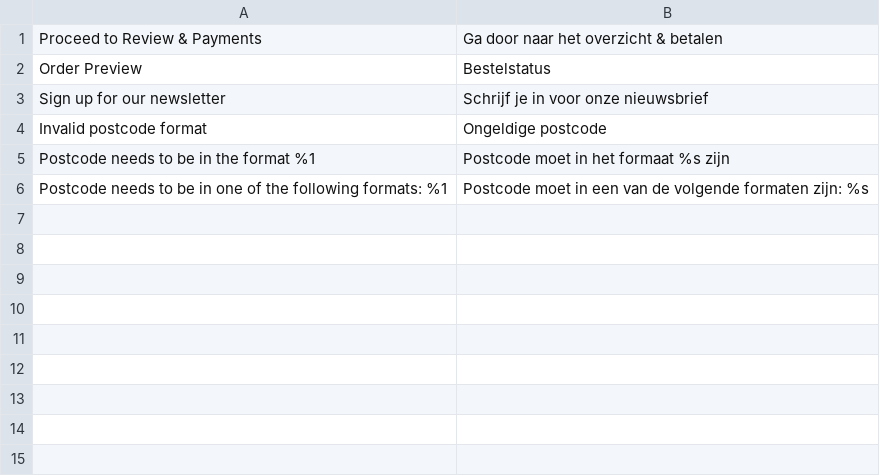
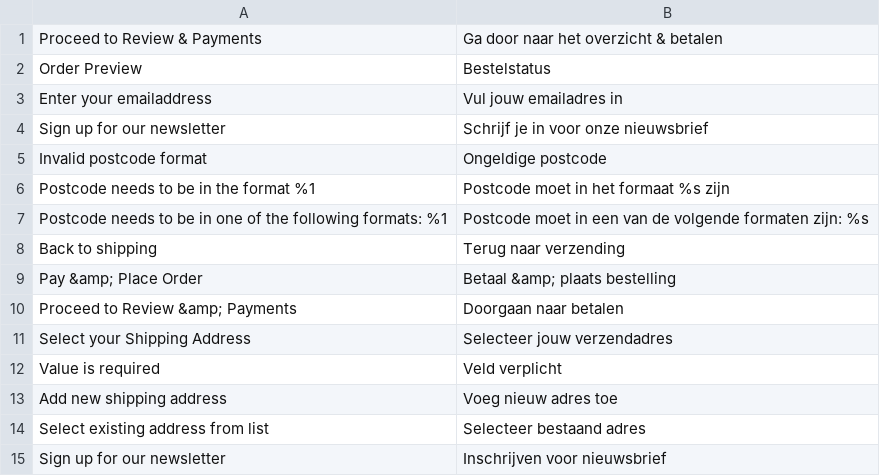
Before and after one commit to LokiCheckout/LokiCheckout_Core, a CSV file: i18n/nl_NL.csv, drawn as a sheet.

Commit message:
Add Dutch translations

```diff
--- a/i18n/nl_NL.csv
+++ b/i18n/nl_NL.csv
@@ -2,2 +2,3 @@
 "Order Preview","Bestelstatus"
+"Enter your emailaddress","Vul jouw emailadres in"
 "Sign up for our newsletter","Schrijf je in voor onze nieuwsbrief"
@@ -6 +7,9 @@
 "Postcode needs to be in one of the following formats: %1","Postcode moet in een van de volgende formaten zijn: %s"
+"Back to shipping","Terug naar verzending"
+"Pay &amp; Place Order","Betaal &amp; plaats bestelling"
+"Proceed to Review &amp; Payments","Doorgaan naar betalen"
+"Select your Shipping Address","Selecteer jouw verzendadres"
+"Value is required","Veld verplicht"
+"Add new shipping address","Voeg nieuw adres toe"
+"Select existing address from list","Selecteer bestaand adres"
+"Sign up for our newsletter","Inschrijven voor nieuwsbrief"
```
Also changed, not shown: 2 other files.
